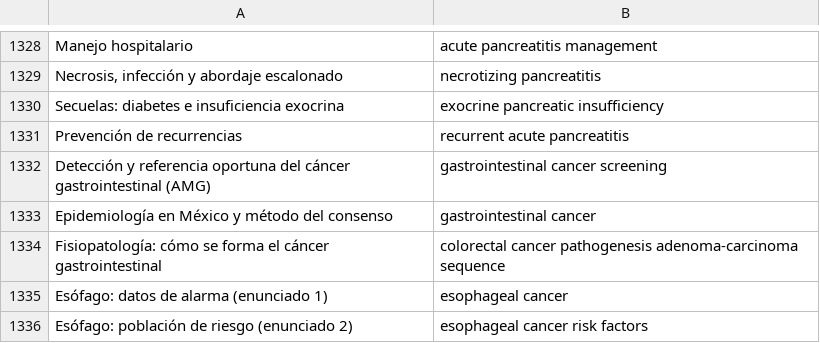
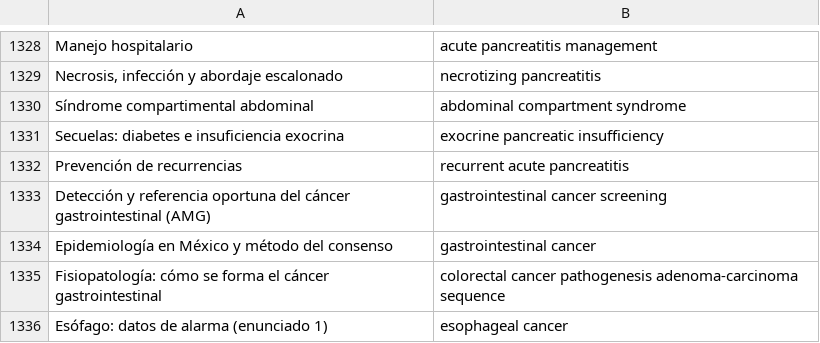
Before and after one commit to marcosreinah88-design/medicina-udlap-app, a TSV file: tools-amboss/terminos.tsv, drawn as a sheet; only a part is shown, gaps mark what is left out; the shorter side is filled out with more unchanged rows.

```diff
--- a/tools-amboss/terminos.tsv
+++ b/tools-amboss/terminos.tsv
@@ -1329,2 +1329,3 @@ Manejo hospitalario	acute pancreatitis management
 Necrosis, infección y abordaje escalonado	necrotizing pancreatitis
+Síndrome compartimental abdominal	abdominal compartment syndrome
 Secuelas: diabetes e insuficiencia exocrina	exocrine pancreatic insufficiency
```
Also changed, not shown: 15 other files.
